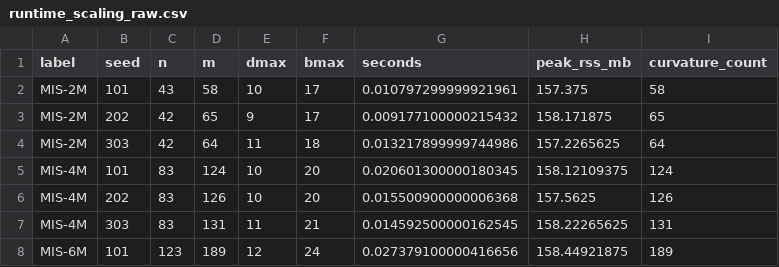
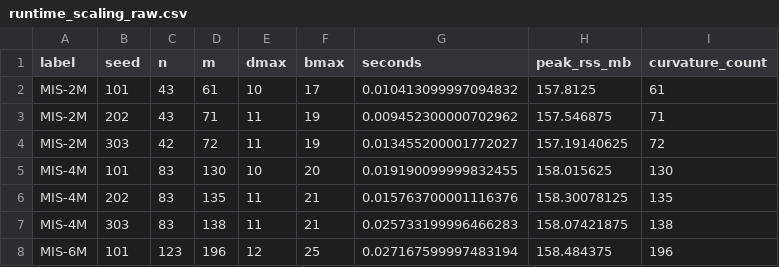
Before and after one commit to emreozi/mis-ricci-curvature, a CSV file: revision_outputs/runtime_scaling_raw.csv, drawn as a sheet; only a part is shown; the diff covers the shown part only.

```diff
--- a/revision_outputs/runtime_scaling_raw.csv
+++ b/revision_outputs/runtime_scaling_raw.csv
@@ -1,8 +1,8 @@
 label,seed,n,m,dmax,bmax,seconds,peak_rss_mb,curvature_count
-MIS-2M,101,43,58,10,17,0.010797299999921961,157.375,58
-MIS-2M,202,42,65,9,17,0.009177100000215432,158.171875,65
-MIS-2M,303,42,64,11,18,0.013217899999744986,157.2265625,64
-MIS-4M,101,83,124,10,20,0.020601300000180345,158.12109375,124
-MIS-4M,202,83,126,10,20,0.015500900000006368,157.5625,126
-MIS-4M,303,83,131,11,21,0.014592500000162545,158.22265625,131
-MIS-6M,101,123,189,12,24,0.027379100000416656,158.44921875,189
+MIS-2M,101,43,61,10,17,0.010413099997094832,157.8125,61
+MIS-2M,202,43,71,11,19,0.009452300000702962,157.546875,71
+MIS-2M,303,42,72,11,19,0.013455200001772027,157.19140625,72
+MIS-4M,101,83,130,10,20,0.019190099999832455,158.015625,130
+MIS-4M,202,83,135,11,21,0.015763700001116376,158.30078125,135
+MIS-4M,303,83,138,11,21,0.025733199996466283,158.07421875,138
+MIS-6M,101,123,196,12,25,0.027167599997483194,158.484375,196
```
Also changed, not shown: 1 added row, 1 removed row and 32 edited cells elsewhere in this file, revision_outputs/alpha_sensitivity.csv, revision_outputs/robustness_statistics.csv, 6 other files.
